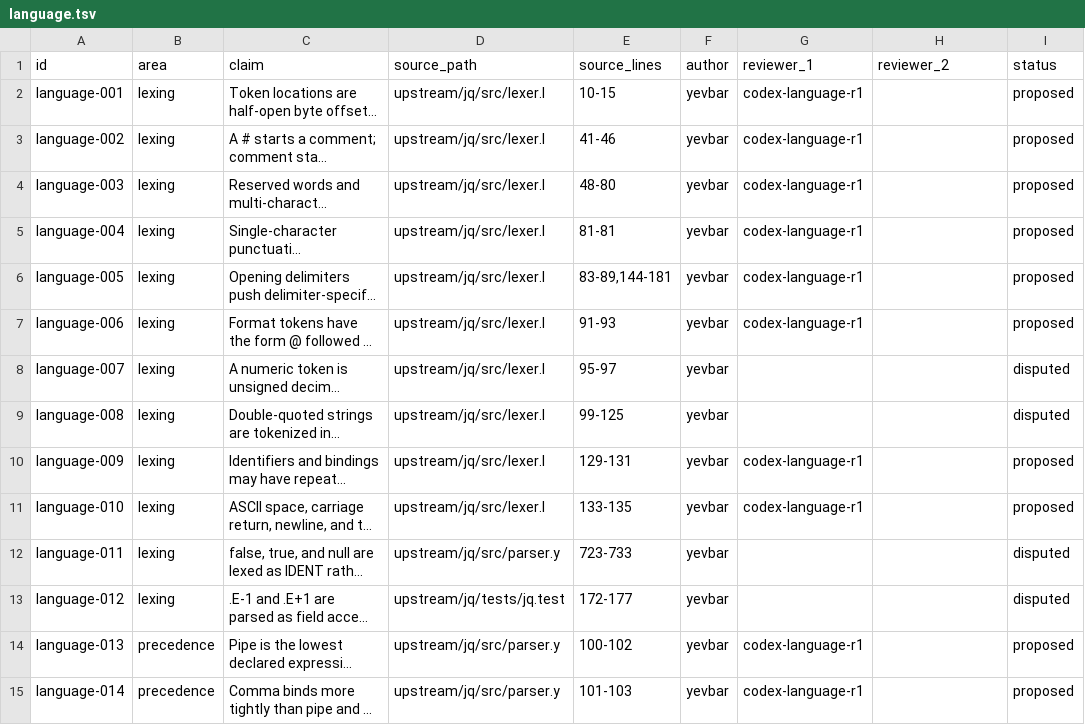
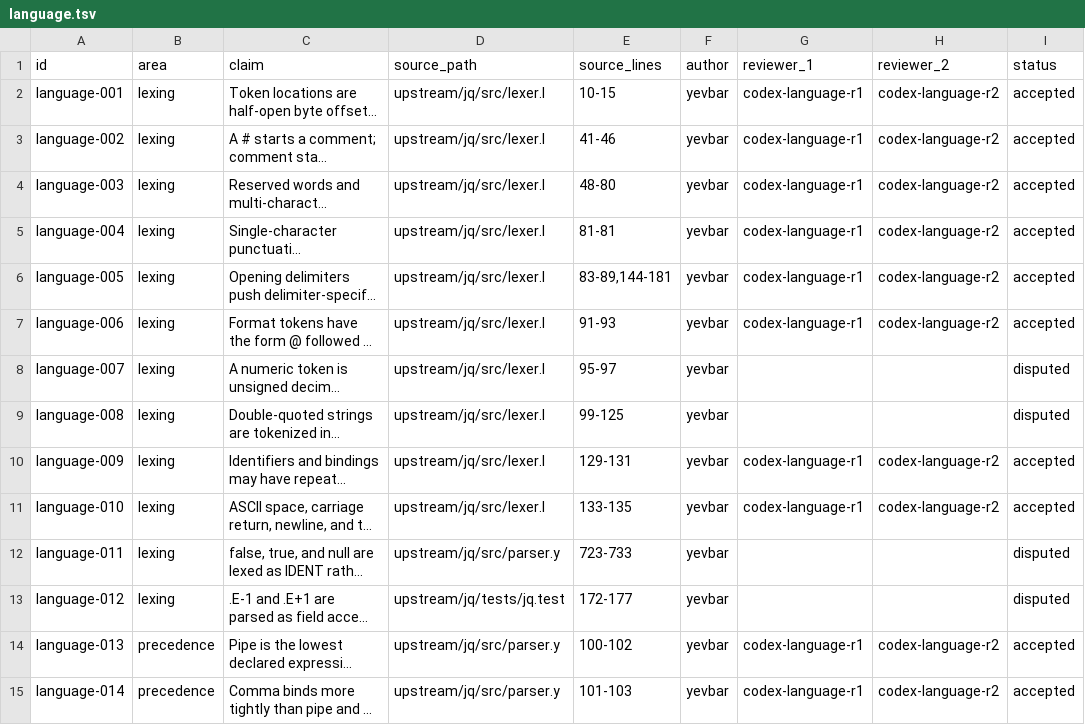
Before and after one commit to yevbar/jq-odin, a TSV file: evidence/claims/language.tsv, drawn as a sheet; only a part is shown; long unchanged cells end in …; the diff covers the shown part only; the diff names each change by its address in the sheet, - before the commit and + after, or states it on an @@ line.

Commit message:
facts: cast second language evidence vote (#12)
* facts: cast second language evidence vote

* facts: dispute unresolved language questions

---------

Co-authored-by: yevbar <10301415+yevbar@users.noreply.github.com>

```diff
--- a/evidence/claims/language.tsv
+++ b/evidence/claims/language.tsv
-H2:H7 (reviewer_2): (empty)
+H2:H7 (reviewer_2): codex-language-r2
-I2:I7 (status): proposed
+I2:I7 (status): accepted
-H10:H11 (reviewer_2): (empty)
+H10:H11 (reviewer_2): codex-language-r2
-I10:I11 (status): proposed
+I10:I11 (status): accepted
-H14:H15 (reviewer_2): (empty)
+H14:H15 (reviewer_2): codex-language-r2
-I14:I15 (status): proposed
+I14:I15 (status): accepted
```
Also changed, not shown: 86 edited cells elsewhere in this file.
